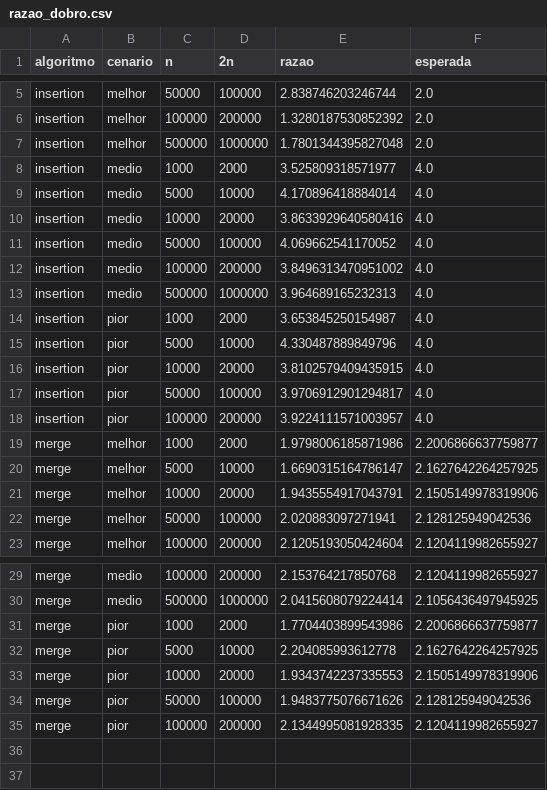
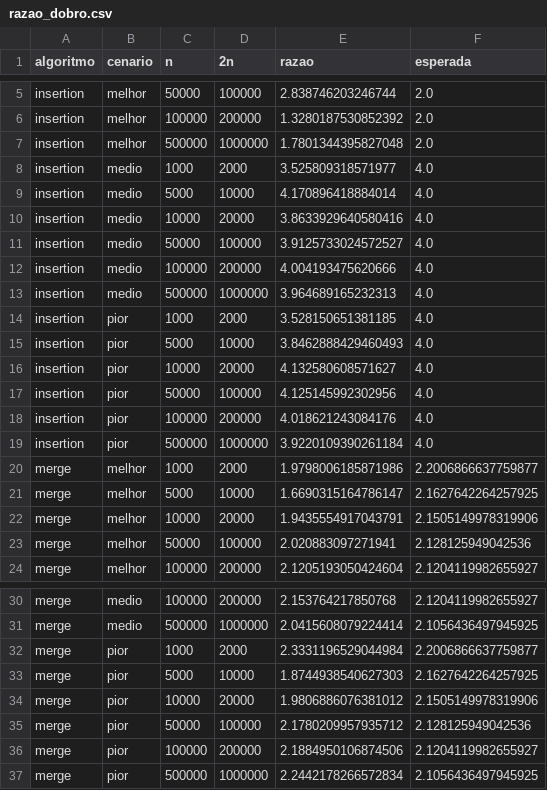
Before and after one commit to Px1906/Sorting-benchmark, a CSV file: docs/recursos/dados/razao_dobro.csv, drawn as a sheet; only a part is shown, gaps mark what is left out.

```diff
--- a/docs/recursos/dados/razao_dobro.csv
+++ b/docs/recursos/dados/razao_dobro.csv
@@ -10,10 +10,11 @@ insertion,medio,5000,10000,4.170896418884014,4.0
 insertion,medio,10000,20000,3.8633929640580416,4.0
-insertion,medio,50000,100000,4.069662541170052,4.0
-insertion,medio,100000,200000,3.8496313470951002,4.0
+insertion,medio,50000,100000,3.9125733024572527,4.0
+insertion,medio,100000,200000,4.004193475620666,4.0
 insertion,medio,500000,1000000,3.964689165232313,4.0
-insertion,pior,1000,2000,3.653845250154987,4.0
-insertion,pior,5000,10000,4.330487889849796,4.0
-insertion,pior,10000,20000,3.8102579409435915,4.0
-insertion,pior,50000,100000,3.9706912901294817,4.0
-insertion,pior,100000,200000,3.9224111571003957,4.0
+insertion,pior,1000,2000,3.528150651381185,4.0
+insertion,pior,5000,10000,3.8462888429460493,4.0
+insertion,pior,10000,20000,4.132580608571627,4.0
+insertion,pior,50000,100000,4.125145992302956,4.0
+insertion,pior,100000,200000,4.018621243084176,4.0
+insertion,pior,500000,1000000,3.9220109390261184,4.0
 merge,melhor,1000,2000,1.9798006185871986,2.2006866637759877
@@ -30,6 +31,7 @@ merge,medio,100000,200000,2.153764217850768,2.1204119982655927
 merge,medio,500000,1000000,2.0415608079224414,2.1056436497945925
-merge,pior,1000,2000,1.7704403899543986,2.2006866637759877
-merge,pior,5000,10000,2.204085993612778,2.1627642264257925
-merge,pior,10000,20000,1.9343742237335553,2.1505149978319906
-merge,pior,50000,100000,1.9483775076671626,2.128125949042536
-merge,pior,100000,200000,2.1344995081928335,2.1204119982655927
+merge,pior,1000,2000,2.3331196529044984,2.2006866637759877
+merge,pior,5000,10000,1.8744938540627303,2.1627642264257925
+merge,pior,10000,20000,1.9806886076381012,2.1505149978319906
+merge,pior,50000,100000,2.1780209957935712,2.128125949042536
+merge,pior,100000,200000,2.1884950106874506,2.1204119982655927
+merge,pior,500000,1000000,2.2442178266572834,2.1056436497945925
```
Also changed, not shown: docs/recursos/dados/comparacao.csv, docs/recursos/dados/estatisticas.csv, 22 other files.
